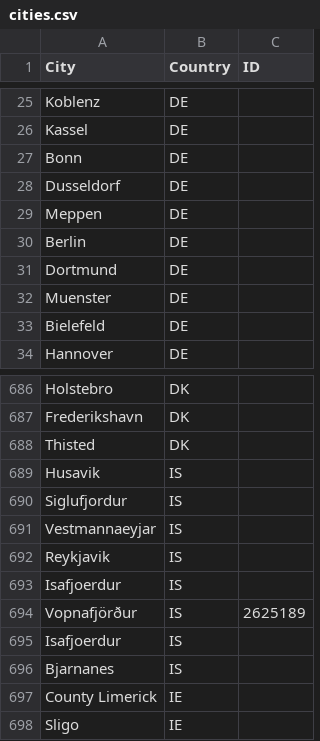
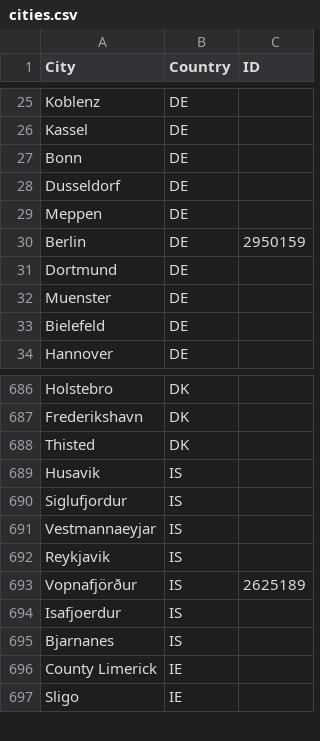
Before and after one commit to tam-leminh/meteo-data-ml, a CSV file: data/cities.csv, drawn as a sheet; only a part is shown, gaps mark what is left out; the diff covers the shown part only.

```diff
--- a/data/cities.csv
+++ b/data/cities.csv
@@ -29,3 +29,3 @@ Dusseldorf;DE;
 Meppen;DE;
-Berlin;DE;
+Berlin;DE;2950159
 Dortmund;DE;
@@ -692,3 +692,2 @@ Vestmannaeyjar;IS;
 Reykjavik;IS;
-Isafjoerdur;IS;
 Vopnafjörður;IS;2625189
```
Also changed, not shown: 43 added rows elsewhere in this file, data/locations.csv.
